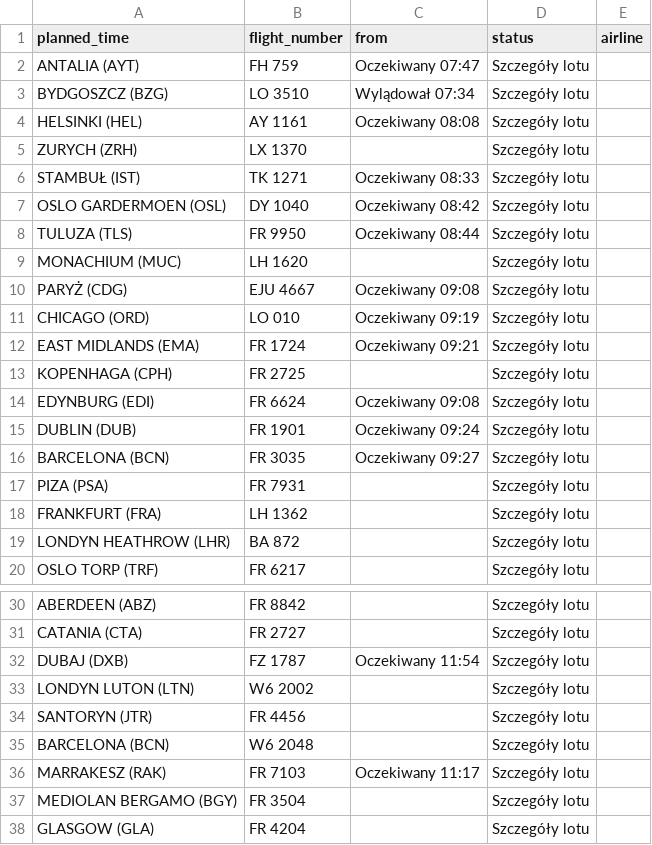
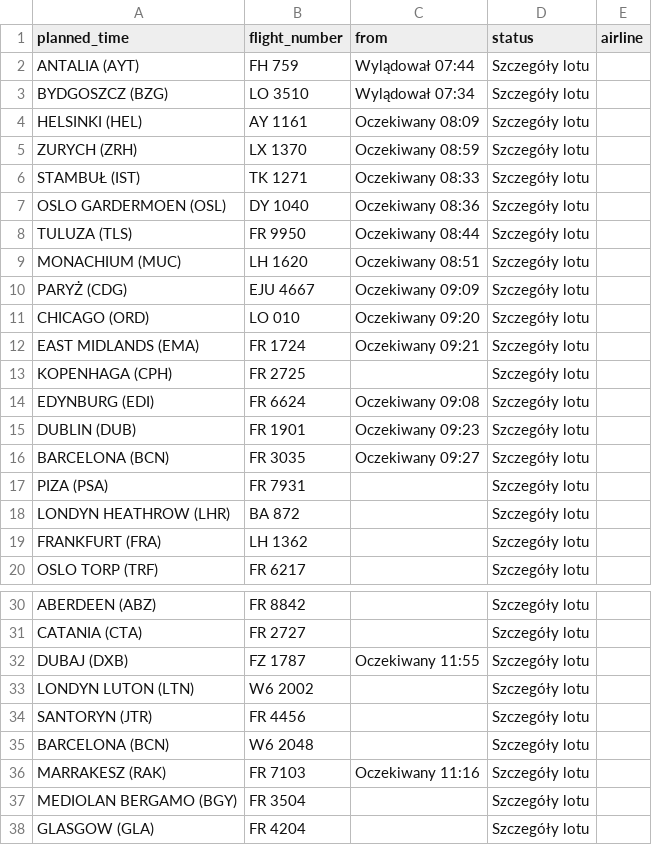
Before and after one commit to przemyslawbaran2993-droid/codex-test, a CSV file: data/arrivals.csv, drawn as a sheet; only a part is shown, gaps mark what is left out; the diff covers the shown part only.

```diff
--- a/data/arrivals.csv
+++ b/data/arrivals.csv
@@ -1,12 +1,12 @@
 planned_time;flight_number;from;status;airline
-ANTALIA (AYT);FH 759;Oczekiwany 07:47;Szczegóły lotu;
+ANTALIA (AYT);FH 759;Wylądował 07:44;Szczegóły lotu;
 BYDGOSZCZ (BZG);LO 3510;Wylądował 07:34;Szczegóły lotu;
-HELSINKI (HEL);AY 1161;Oczekiwany 08:08;Szczegóły lotu;
-ZURYCH (ZRH);LX 1370;;Szczegóły lotu;
+HELSINKI (HEL);AY 1161;Oczekiwany 08:09;Szczegóły lotu;
+ZURYCH (ZRH);LX 1370;Oczekiwany 08:59;Szczegóły lotu;
 STAMBUŁ (IST);TK 1271;Oczekiwany 08:33;Szczegóły lotu;
-OSLO GARDERMOEN (OSL);DY 1040;Oczekiwany 08:42;Szczegóły lotu;
+OSLO GARDERMOEN (OSL);DY 1040;Oczekiwany 08:36;Szczegóły lotu;
 TULUZA (TLS);FR 9950;Oczekiwany 08:44;Szczegóły lotu;
-MONACHIUM (MUC);LH 1620;;Szczegóły lotu;
-PARYŻ (CDG);EJU 4667;Oczekiwany 09:08;Szczegóły lotu;
-CHICAGO (ORD);LO 010;Oczekiwany 09:19;Szczegóły lotu;
+MONACHIUM (MUC);LH 1620;Oczekiwany 08:51;Szczegóły lotu;
+PARYŻ (CDG);EJU 4667;Oczekiwany 09:09;Szczegóły lotu;
+CHICAGO (ORD);LO 010;Oczekiwany 09:20;Szczegóły lotu;
 EAST MIDLANDS (EMA);FR 1724;Oczekiwany 09:21;Szczegóły lotu;
@@ -14,7 +14,7 @@ KOPENHAGA (CPH);FR 2725;;Szczegóły lotu;
 EDYNBURG (EDI);FR 6624;Oczekiwany 09:08;Szczegóły lotu;
-DUBLIN (DUB);FR 1901;Oczekiwany 09:24;Szczegóły lotu;
+DUBLIN (DUB);FR 1901;Oczekiwany 09:23;Szczegóły lotu;
 BARCELONA (BCN);FR 3035;Oczekiwany 09:27;Szczegóły lotu;
 PIZA (PSA);FR 7931;;Szczegóły lotu;
+LONDYN HEATHROW (LHR);BA 872;;Szczegóły lotu;
 FRANKFURT (FRA);LH 1362;;Szczegóły lotu;
-LONDYN HEATHROW (LHR);BA 872;;Szczegóły lotu;
 OSLO TORP (TRF);FR 6217;;Szczegóły lotu;
@@ -31,3 +31,3 @@ ABERDEEN (ABZ);FR 8842;;Szczegóły lotu;
 CATANIA (CTA);FR 2727;;Szczegóły lotu;
-DUBAJ (DXB);FZ 1787;Oczekiwany 11:54;Szczegóły lotu;
+DUBAJ (DXB);FZ 1787;Oczekiwany 11:55;Szczegóły lotu;
 LONDYN LUTON (LTN);W6 2002;;Szczegóły lotu;
@@ -35,3 +35,3 @@ SANTORYN  (JTR);FR 4456;;Szczegóły lotu;
 BARCELONA (BCN);W6 2048;;Szczegóły lotu;
-MARRAKESZ (RAK);FR 7103;Oczekiwany 11:17;Szczegóły lotu;
+MARRAKESZ (RAK);FR 7103;Oczekiwany 11:16;Szczegóły lotu;
 MEDIOLAN BERGAMO (BGY);FR 3504;;Szczegóły lotu;
```
Also changed, not shown: 2 moved rows and 1 edited cell elsewhere in this file.
